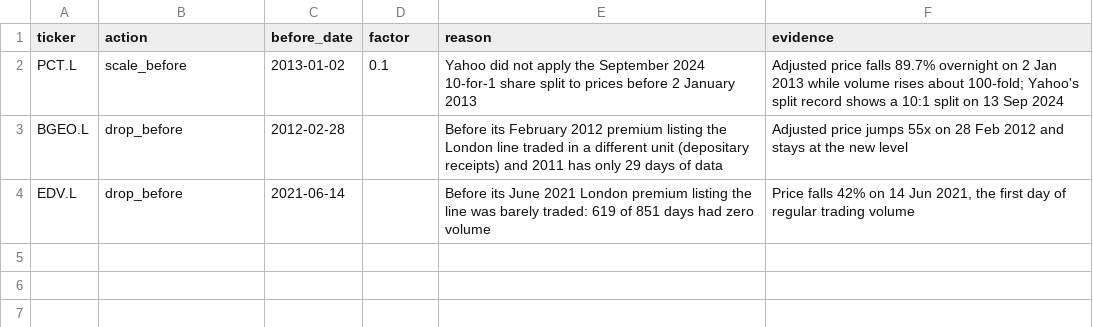
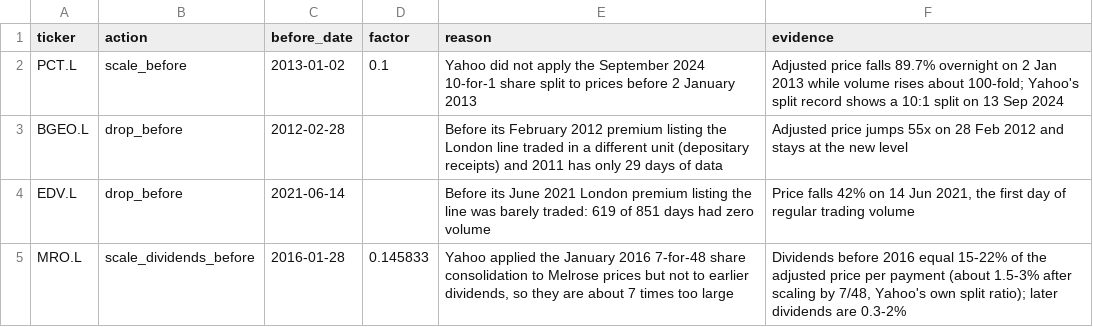
Before and after one commit to CodeColonizer/ftse100-risk-rates-lab, a CSV file: data/reference/price_corrections.csv, drawn as a sheet; the diff names each change by its address in the sheet, - before the commit and + after, or states it on an @@ line.

```diff
--- a/data/reference/price_corrections.csv
+++ b/data/reference/price_corrections.csv
+row 5: MRO.L | scale_dividends_before | 2016-01-28 | 0.145833 | Yahoo applied the January 2016 7-for-48 share consolidation to Melrose prices but not to earlier dividends, so they are about 7 times too large | Dividends before 2016 equal 15-22% of the adjusted price per payment (about 1.5-3% after scaling by 7/48, Yahoo's own split ratio); later dividends are 0.3-2%
```
Also changed, not shown: outputs/data_quality_report.csv, outputs/tables/robustness.csv, 39 other files.
